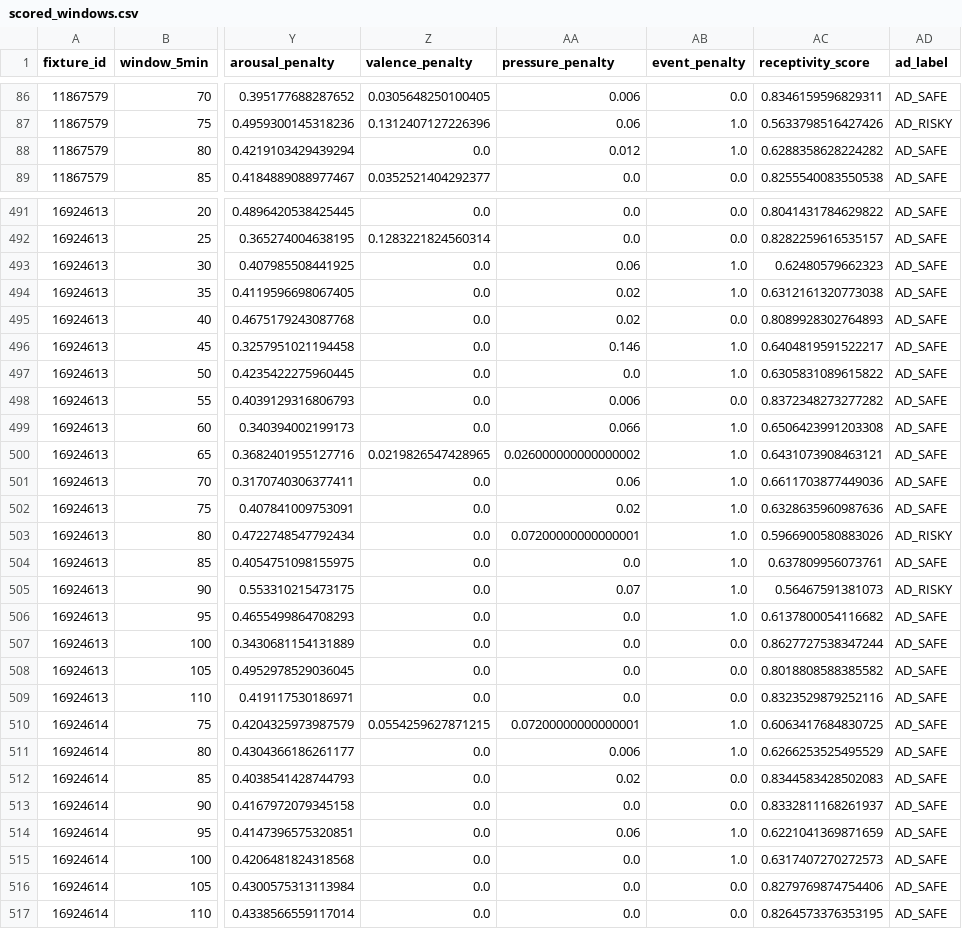
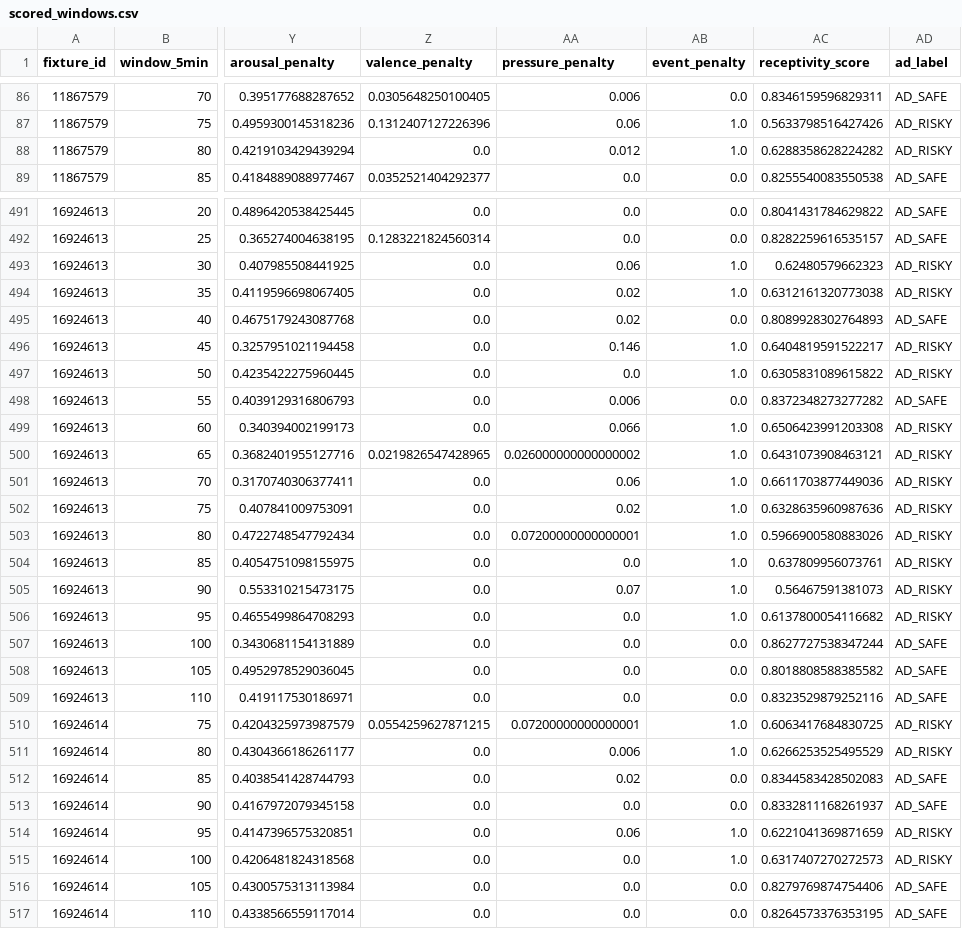
Before and after one commit to sjekic/nlp-group-project, a CSV file: outputs/scored_windows.csv, drawn as a sheet; only a part is shown, gaps mark what is left out; the diff covers the shown part only; the diff names each change by its address in the sheet, - before the commit and + after, or states it on an @@ line.

```diff
--- a/outputs/scored_windows.csv
+++ b/outputs/scored_windows.csv
-AD88 (ad_label): AD_SAFE
+AD88 (ad_label): AD_RISKY
-AD493:AD494 (ad_label): AD_SAFE
+AD493:AD494 (ad_label): AD_RISKY
-AD496:AD497 (ad_label): AD_SAFE
+AD496:AD497 (ad_label): AD_RISKY
-AD499:AD502 (ad_label): AD_SAFE
+AD499:AD502 (ad_label): AD_RISKY
-AD504 (ad_label): AD_SAFE
+AD504 (ad_label): AD_RISKY
-AD506 (ad_label): AD_SAFE
+AD506 (ad_label): AD_RISKY
-AD510:AD511 (ad_label): AD_SAFE
+AD510:AD511 (ad_label): AD_RISKY
-AD514:AD515 (ad_label): AD_SAFE
+AD514:AD515 (ad_label): AD_RISKY
```
Also changed, not shown: 134 edited cells elsewhere in this file, outputs/match_policy_summary.csv, outputs/recommended_ad_slots.csv, 8 other files.
